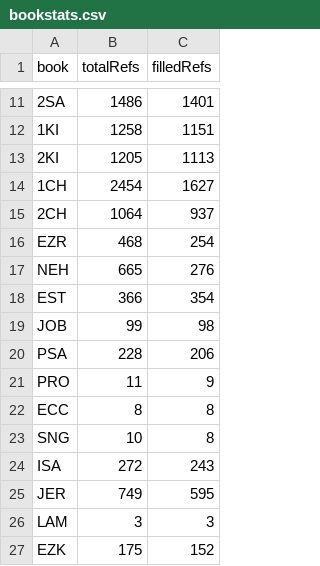
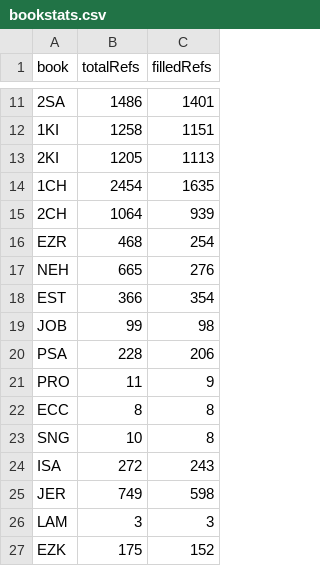
Before and after one commit to BrianMacIntosh/bsb-wikidata, a CSV file: generated/bookstats.csv, drawn as a sheet; only a part is shown, gaps mark what is left out; the diff names each change by its address in the sheet, - before the commit and + after, or states it on an @@ line.

```diff
--- a/generated/bookstats.csv
+++ b/generated/bookstats.csv
-C14 (filledRefs): 1627
+C14 (filledRefs): 1635
-C15 (filledRefs): 937
+C15 (filledRefs): 939
-C25 (filledRefs): 595
+C25 (filledRefs): 598
```
Also changed, not shown: generated/occurrences-1CH.csv, generated/occurrences-2CH.csv, 7 other files.
